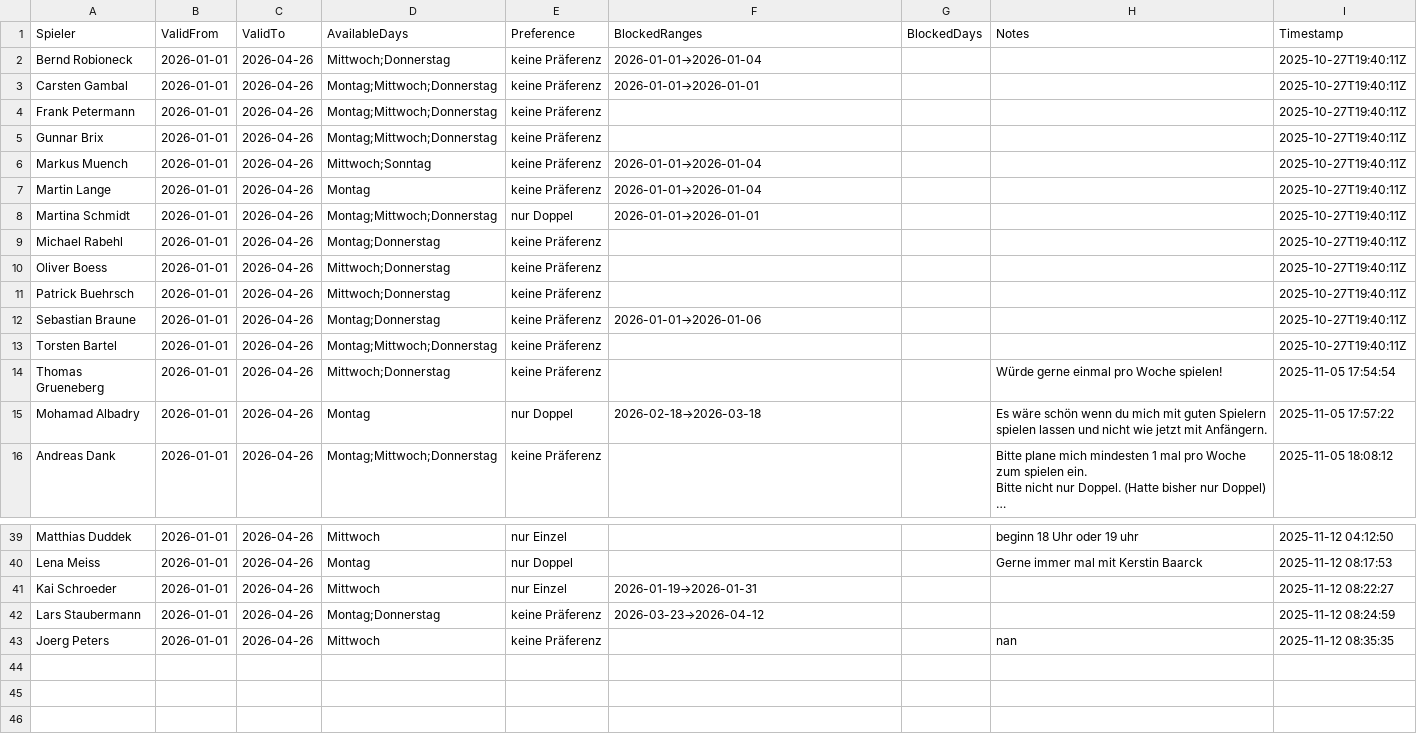
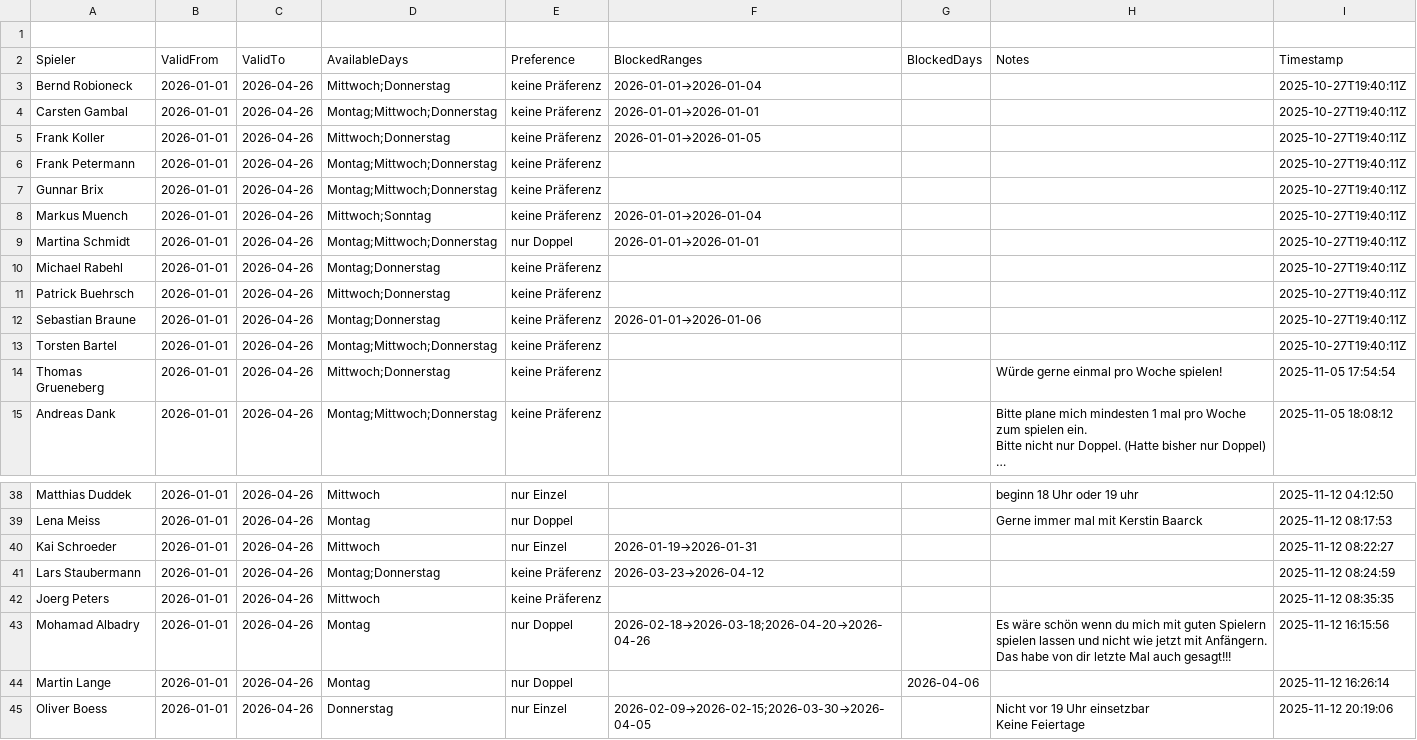
Before and after one commit to liamw8lde/Winter-2024_2025-Training-PLan, a CSV file: Spieler_Preferences_2026.csv, drawn as a sheet; only a part is shown, gaps mark what is left out; long unchanged cells end in …; removed rows and columns are numbered as before the commit, all else as after; ↵ is a line break in a cell; the diff names each change by its address in the sheet, - before the commit and + after, or states it on an @@ line.

Commit message:
Update Spieler_Preferences_2026.csv

```diff
--- a/Spieler_Preferences_2026.csv
+++ b/Spieler_Preferences_2026.csv
+row 1: (empty)
+row 5: Frank Koller | 2026-01-01 | 2026-04-26 | Mittwoch;Donnerstag | keine Präferenz | 2026-01-01→2026-01-05 |  |  | 2025-10-27T19:40:11Z
-row 7: Martin Lange | 2026-01-01 | 2026-04-26 | Montag | keine Präferenz | 2026-01-01→2026-01-04 |  |  | 2025-10-27T19:40:11Z
-row 10: Oliver Boess | 2026-01-01 | 2026-04-26 | Mittwoch;Donnerstag | keine Präferenz |  |  |  | 2025-10-27T19:40:11Z
-row 15: Mohamad Albadry | 2026-01-01 | 2026-04-26 | Montag | nur Doppel | 2026-02-18→2026-03-18 |  | Es wäre schön wenn du mich mit guten Spielern spielen lassen und nicht wie jetzt mit Anfängern. | 2025-11-05 17:57:22
-H42 (Notes): nan
+H42 (Notes): (empty)
+row 43: Mohamad Albadry | 2026-01-01 | 2026-04-26 | Montag | nur Doppel | 2026-02-18→2026-03-18;2026-04-20→2026-04-26 |  | Es wäre schön wenn du mich mit guten Spielern spielen lassen und nicht wie jetzt mit Anfängern. ↵ Das habe von dir letzte Mal auch gesagt!!! | 2025-11-12 16:15:56
+row 44: Martin Lange | 2026-01-01 | 2026-04-26 | Montag | nur Doppel |  | 2026-04-06 |  | 2025-11-12 16:26:14
+row 45: Oliver Boess | 2026-01-01 | 2026-04-26 | Donnerstag | nur Einzel | 2026-02-09→2026-02-15;2026-03-30→2026-04-05 |  | Nicht vor 19 Uhr einsetzbar ↵ Keine Feiertage | 2025-11-12 20:19:06
```
